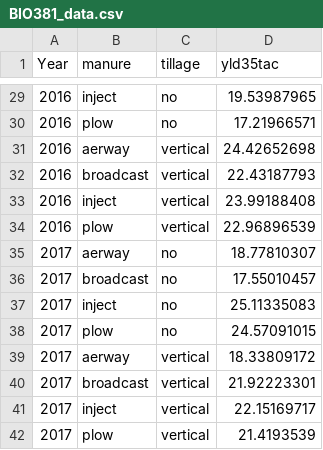
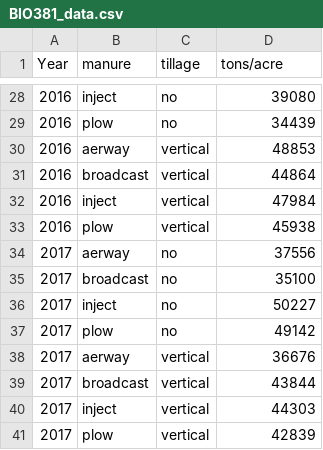
Before and after one commit to kyledittmer/Bio381_2018, a CSV file: BIO381_data.csv, drawn as a sheet; only a part is shown, gaps mark what is left out; the diff covers the shown part only.

```diff
--- a/BIO381_data.csv
+++ b/BIO381_data.csv
@@ -1 +1 @@
-Year,manure,tillage,yld35tac
+Year,manure,tillage,tons/acre
@@ -29,14 +28,14 @@ Year,manure,tillage,yld35tac
-2016,inject,no,19.53987965
-2016,plow,no,17.21966571
-2016,aerway,vertical,24.42652698
-2016,broadcast,vertical,22.43187793
-2016,inject,vertical,23.99188408
-2016,plow,vertical,22.96896539
-2017,aerway,no,18.77810307
-2017,broadcast,no,17.55010457
-2017,inject,no,25.11335083
-2017,plow,no,24.57091015
-2017,aerway,vertical,18.33809172
-2017,broadcast,vertical,21.92223301
-2017,inject,vertical,22.15169717
-2017,plow,vertical,21.4193539
+2016,inject,no,39080
+2016,plow,no,34439
+2016,aerway,vertical,48853
+2016,broadcast,vertical,44864
+2016,inject,vertical,47984
+2016,plow,vertical,45938
+2017,aerway,no,37556
+2017,broadcast,no,35100
+2017,inject,no,50227
+2017,plow,no,49142
+2017,aerway,vertical,36676
+2017,broadcast,vertical,43844
+2017,inject,vertical,44303
+2017,plow,vertical,42839
```
Also changed, not shown: 1 removed row and 26 edited cells elsewhere in this file, 5 other files.
